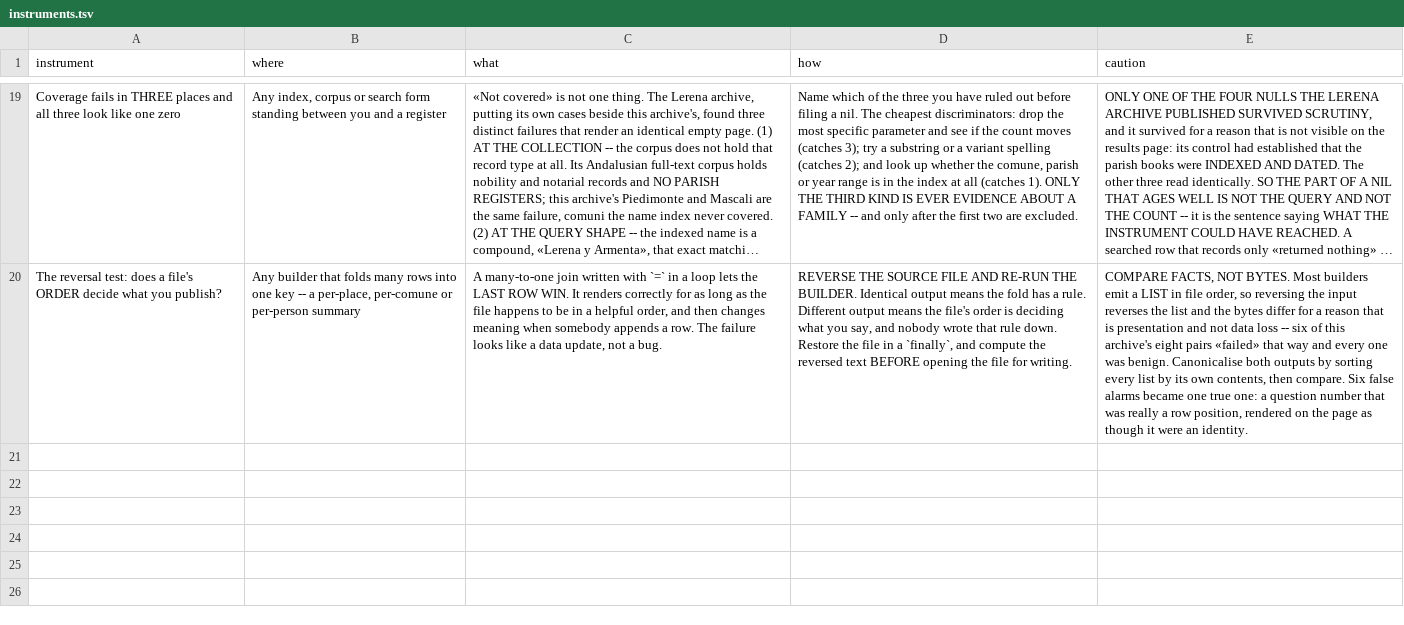
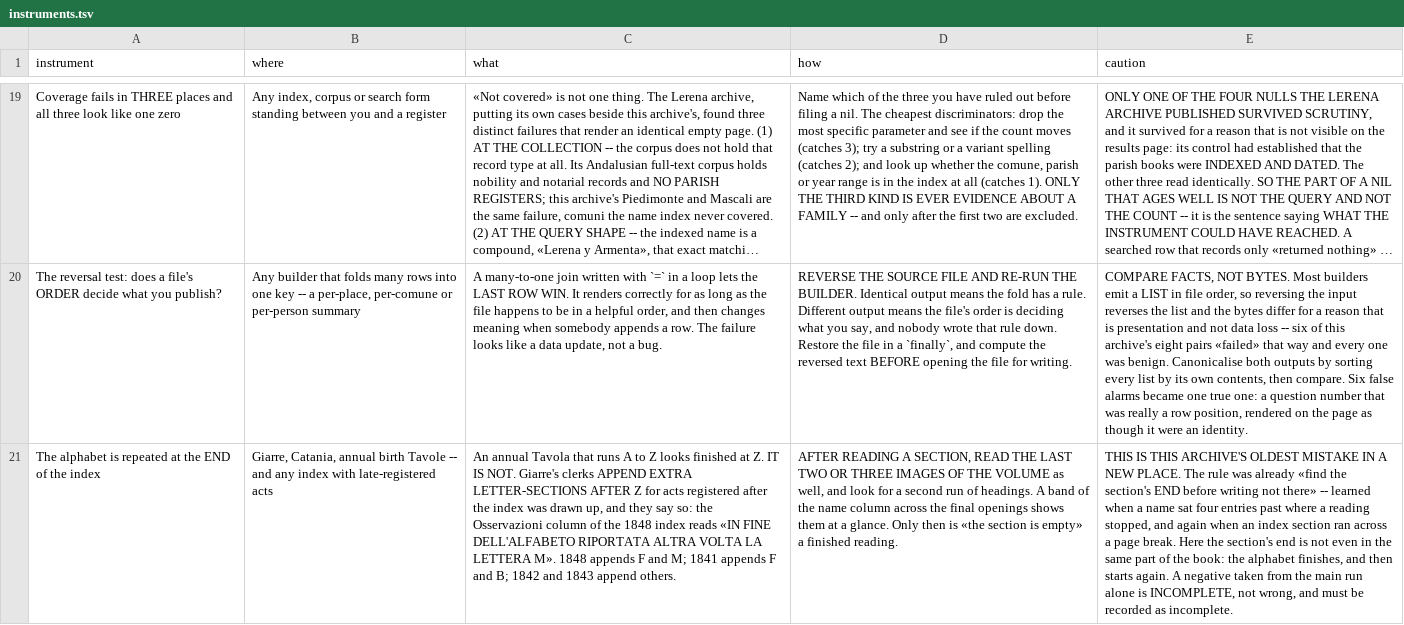
Before and after one commit to daviddef/TheMazza, a TSV file: data/instruments.tsv, drawn as a sheet; only a part is shown, gaps mark what is left out; long unchanged cells end in …; the diff names each change by its address in the sheet, - before the commit and + after, or states it on an @@ line.

```diff
--- a/data/instruments.tsv
+++ b/data/instruments.tsv
+row 21: The alphabet is repeated at the END of the index | Giarre, Catania, annual birth Tavole -- and any index with late-registered acts | An annual Tavola that runs A to Z looks finished at Z. IT IS NOT. Giarre's clerks APPEND EXTRA LETTER-SECTIONS AFTER Z for acts registered after the index was drawn up, and they say so: the Osservazioni column of the 1848 index reads «IN FINE DELL'ALFABETO RIPORTATA ALTRA VOLTA LA LETTERA M». 1848 appends F and M; 1841 appends F and B; 1842 and 1843 append others. | AFTER READING A SECTION, READ THE LAST TWO OR THREE IMAGES OF THE VOLUME as well, and look for a second run of headings. A band of the name column across the final openings shows them at a glance. Only then is «the section is empty» a finished reading. | THIS IS THIS ARCHIVE'S OLDEST MISTAKE IN A NEW PLACE. The rule was already «find the section's END before writing not there» -- learned when a name sat four entries past where a reading stopped, and again when an index section ran across a page break. Here the section's end is not even in the same part of the book: the alphabet finishes, and then starts again. A negative taken from the main run alone is INCOMPLETE, not wrong, and must be recorded as incomplete.
```
Also changed, not shown: data/giarre-arks.tsv, data/searched.tsv, 8 other files.
